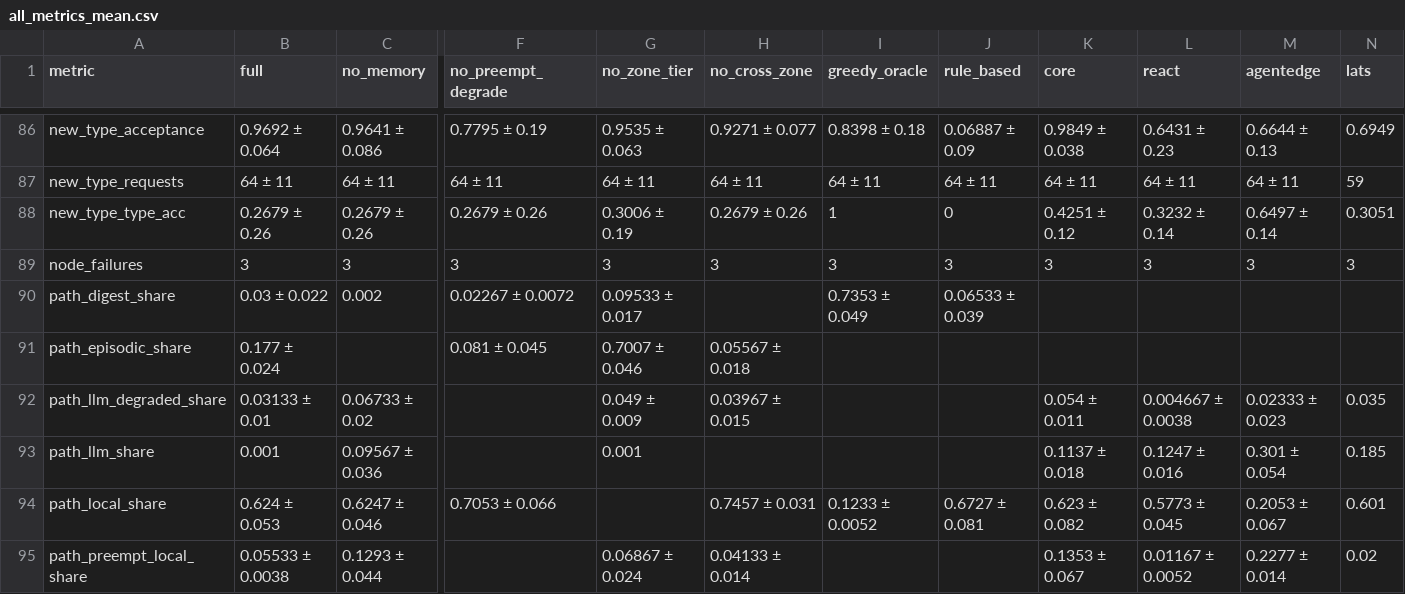
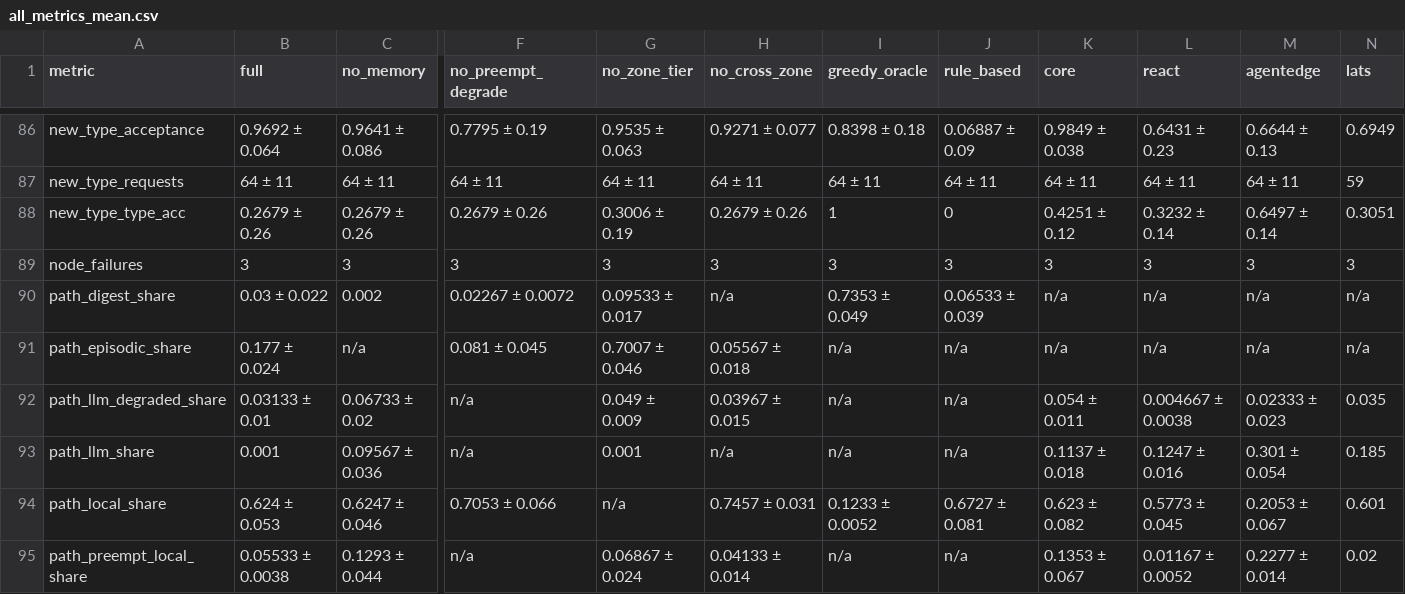
Before and after one commit to Sreelakshmip-25phd/Edge-Orch, a CSV file: results/quick/tables/all_metrics_mean.csv, drawn as a sheet; only a part is shown, gaps mark what is left out; the diff covers the shown part only; the diff names each change by its address in the sheet, - before the commit and + after, or states it on an @@ line.

```diff
--- a/results/quick/tables/all_metrics_mean.csv
+++ b/results/quick/tables/all_metrics_mean.csv
-H90 (no_cross_zone): (empty)
+H90 (no_cross_zone): n/a
-K90:K91 (core): (empty)
+K90:K91 (core): n/a
-L90:L91 (react): (empty)
+L90:L91 (react): n/a
-M90:M91 (agentedge): (empty)
+M90:M91 (agentedge): n/a
-N90:N91 (lats): (empty)
+N90:N91 (lats): n/a
-C91 (no_memory): (empty)
+C91 (no_memory): n/a
-I91:I93 (greedy_oracle): (empty)
+I91:I93 (greedy_oracle): n/a
-J91:J93 (rule_based): (empty)
+J91:J93 (rule_based): n/a
-F92:F93 (no_preempt_degrade): (empty)
+F92:F93 (no_preempt_degrade): n/a
-H93 (no_cross_zone): (empty)
+H93 (no_cross_zone): n/a
-G94 (no_zone_tier): (empty)
+G94 (no_zone_tier): n/a
-F95 (no_preempt_degrade): (empty)
+F95 (no_preempt_degrade): n/a
-I95 (greedy_oracle): (empty)
+I95 (greedy_oracle): n/a
-J95 (rule_based): (empty)
+J95 (rule_based): n/a
```
Also changed, not shown: 124 edited cells elsewhere in this file, results/medium/tables/all_metrics_mean.csv, results/medium/tables/compare_ablations.csv, 9 other files.
